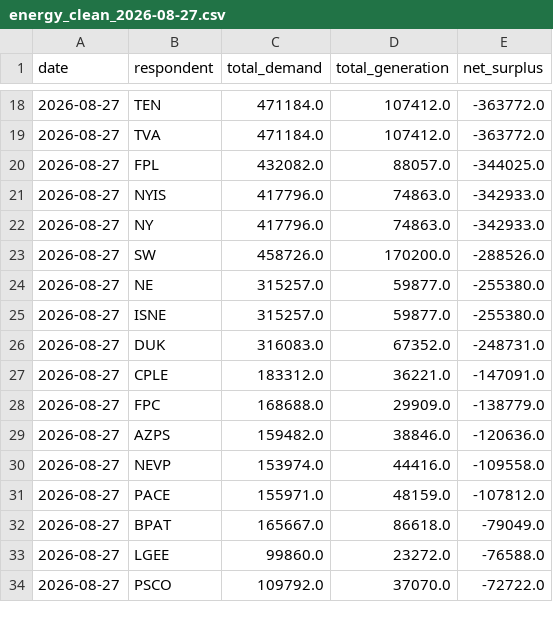
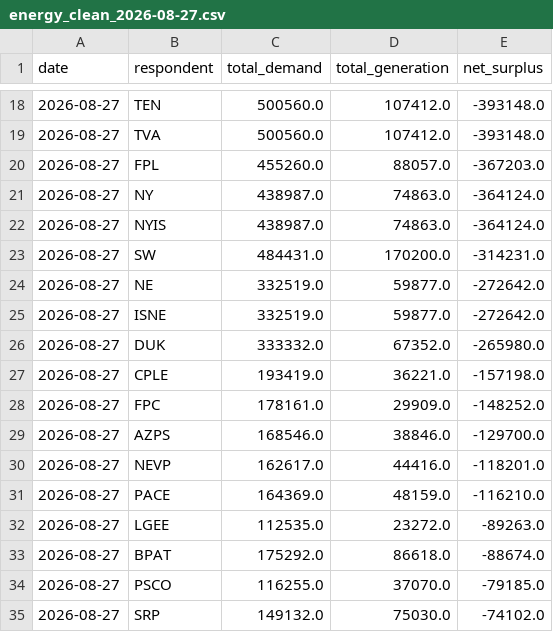
Before and after one commit to SukanyaSolase/eia-energy-grid-airflow-pipeline, a CSV file: data/clean/energy_clean_2026-08-27.csv, drawn as a sheet; only a part is shown, gaps mark what is left out; the diff covers the shown part only.

```diff
--- a/data/clean/energy_clean_2026-08-27.csv
+++ b/data/clean/energy_clean_2026-08-27.csv
@@ -18,17 +18,18 @@ date,respondent,total_demand,total_generation,net_surplus
-2026-08-27,TEN,471184.0,107412.0,-363772.0
-2026-08-27,TVA,471184.0,107412.0,-363772.0
-2026-08-27,FPL,432082.0,88057.0,-344025.0
-2026-08-27,NYIS,417796.0,74863.0,-342933.0
-2026-08-27,NY,417796.0,74863.0,-342933.0
-2026-08-27,SW,458726.0,170200.0,-288526.0
-2026-08-27,NE,315257.0,59877.0,-255380.0
-2026-08-27,ISNE,315257.0,59877.0,-255380.0
-2026-08-27,DUK,316083.0,67352.0,-248731.0
-2026-08-27,CPLE,183312.0,36221.0,-147091.0
-2026-08-27,FPC,168688.0,29909.0,-138779.0
-2026-08-27,AZPS,159482.0,38846.0,-120636.0
-2026-08-27,NEVP,153974.0,44416.0,-109558.0
-2026-08-27,PACE,155971.0,48159.0,-107812.0
-2026-08-27,BPAT,165667.0,86618.0,-79049.0
-2026-08-27,LGEE,99860.0,23272.0,-76588.0
-2026-08-27,PSCO,109792.0,37070.0,-72722.0
+2026-08-27,TEN,500560.0,107412.0,-393148.0
+2026-08-27,TVA,500560.0,107412.0,-393148.0
+2026-08-27,FPL,455260.0,88057.0,-367203.0
+2026-08-27,NY,438987.0,74863.0,-364124.0
+2026-08-27,NYIS,438987.0,74863.0,-364124.0
+2026-08-27,SW,484431.0,170200.0,-314231.0
+2026-08-27,NE,332519.0,59877.0,-272642.0
+2026-08-27,ISNE,332519.0,59877.0,-272642.0
+2026-08-27,DUK,333332.0,67352.0,-265980.0
+2026-08-27,CPLE,193419.0,36221.0,-157198.0
+2026-08-27,FPC,178161.0,29909.0,-148252.0
+2026-08-27,AZPS,168546.0,38846.0,-129700.0
+2026-08-27,NEVP,162617.0,44416.0,-118201.0
+2026-08-27,PACE,164369.0,48159.0,-116210.0
+2026-08-27,LGEE,112535.0,23272.0,-89263.0
+2026-08-27,BPAT,175292.0,86618.0,-88674.0
+2026-08-27,PSCO,116255.0,37070.0,-79185.0
+2026-08-27,SRP,149132.0,75030.0,-74102.0
```
Also changed, not shown: 3 added rows, 3 removed rows and 90 edited cells elsewhere in this file, 5 other files.
